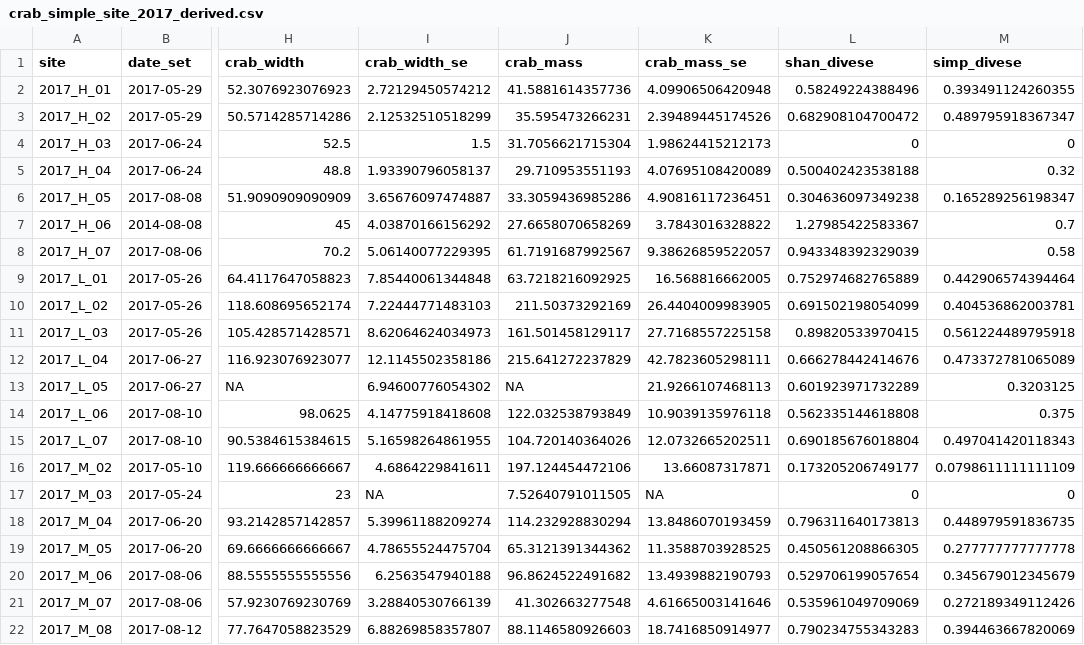
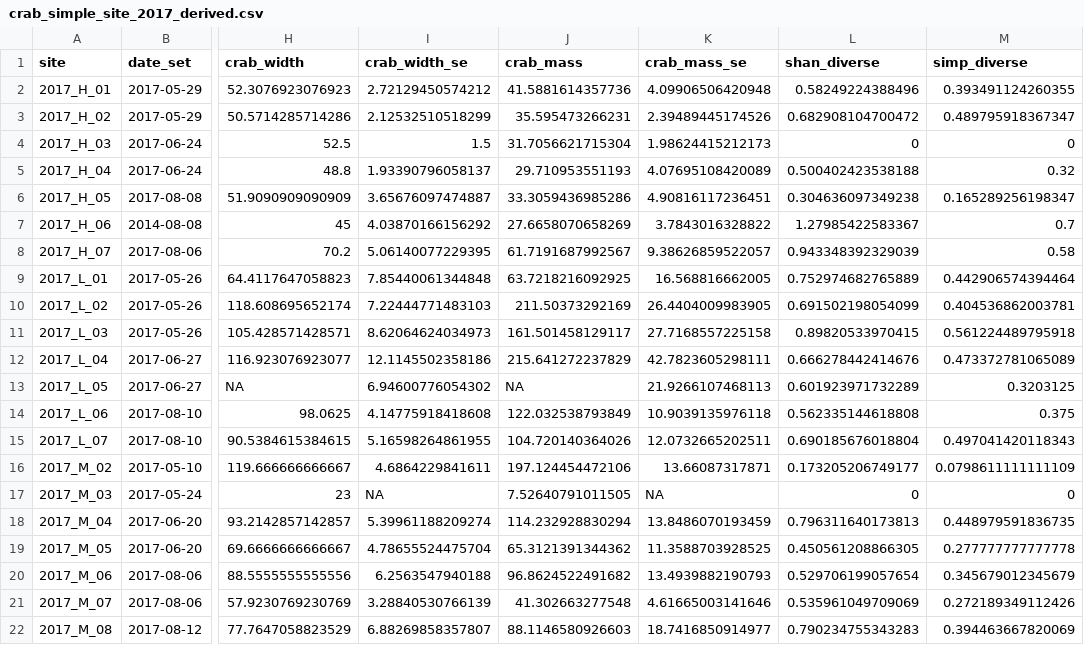
Before and after one commit to APECS-ak/APECS-master-repos, a CSV file: ALL_DATA/crab_simple_site_2017_derived.csv, drawn as a sheet; only a part is shown, gaps mark what is left out; the diff names each change by its address in the sheet, - before the commit and + after, or states it on an @@ line.

Commit message:
Code and plots of simple crab measures

```diff
--- a/ALL_DATA/crab_simple_site_2017_derived.csv
+++ b/ALL_DATA/crab_simple_site_2017_derived.csv
-L1: shan_divese
+L1: shan_diverse
-M1: simp_divese
+M1: simp_diverse
```
Also changed, not shown: 12 other files.
